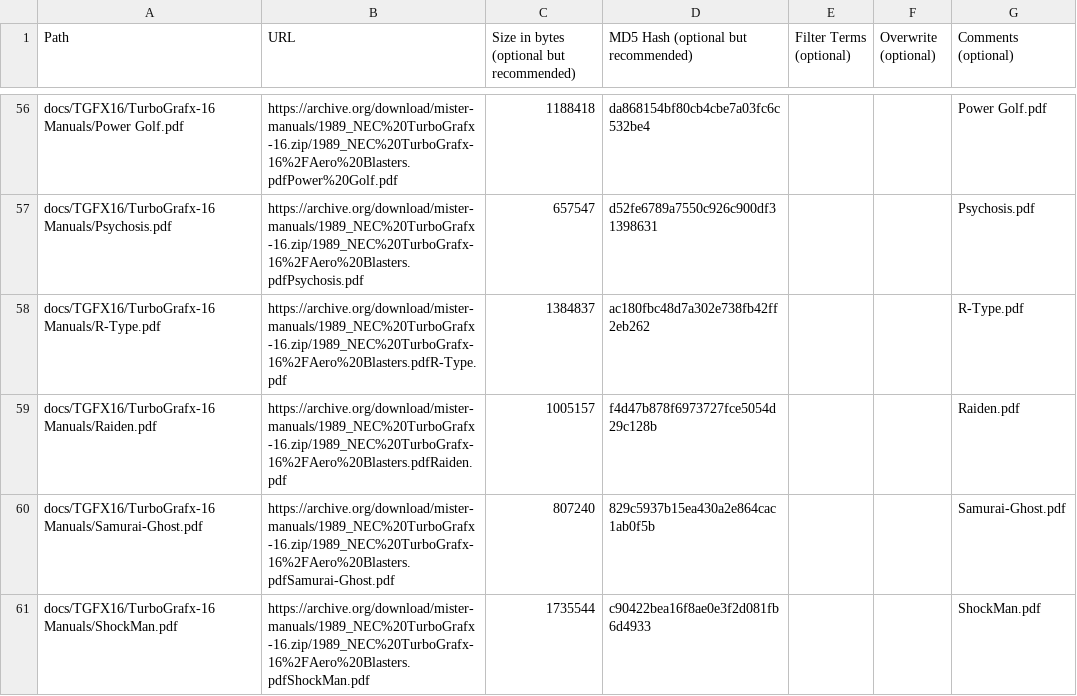
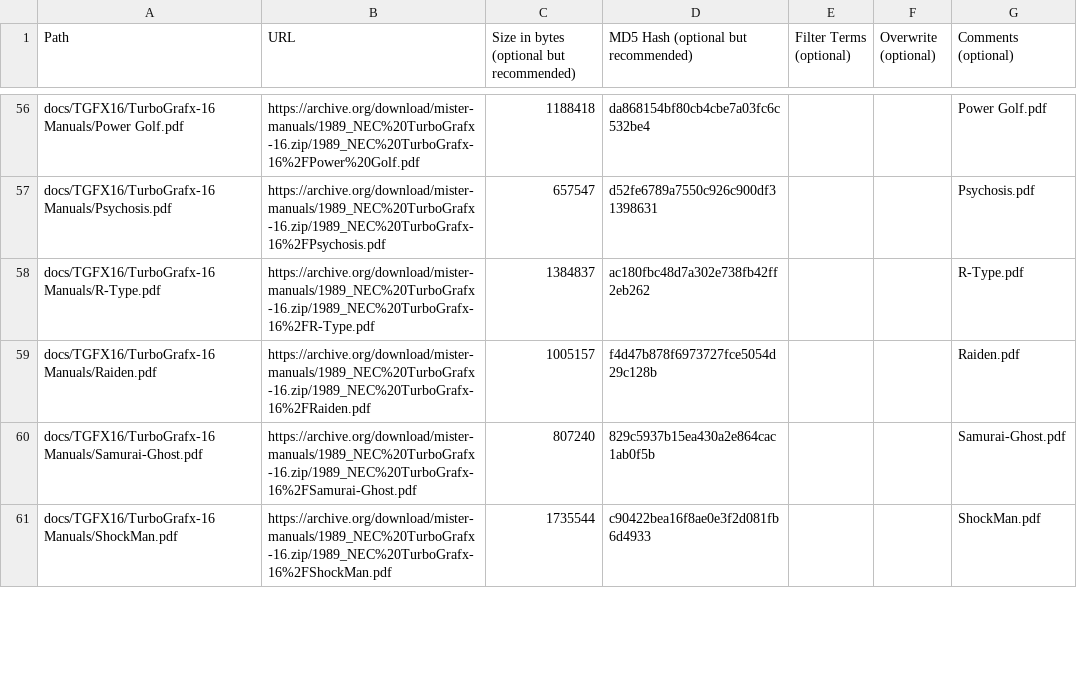
Before and after one commit to ajgowans/manualsdb-turbografx16, a CSV file: external_files.csv, drawn as a sheet; only a part is shown, gaps mark what is left out; the diff covers the shown part only; the diff names each change by its address in the sheet, - before the commit and + after, or states it on an @@ line.

```diff
--- a/external_files.csv
+++ b/external_files.csv
-B56 (URL): https://archive.org/download/mister-manuals/1989_NEC%20TurboGrafx-16.zip/1989_NEC%20TurboGrafx-16%2FAero%20Blasters.pdfPower%20Golf.pdf
+B56 (URL): https://archive.org/download/mister-manuals/1989_NEC%20TurboGrafx-16.zip/1989_NEC%20TurboGrafx-16%2FPower%20Golf.pdf
-B57 (URL): https://archive.org/download/mister-manuals/1989_NEC%20TurboGrafx-16.zip/1989_NEC%20TurboGrafx-16%2FAero%20Blasters.pdfPsychosis.pdf
+B57 (URL): https://archive.org/download/mister-manuals/1989_NEC%20TurboGrafx-16.zip/1989_NEC%20TurboGrafx-16%2FPsychosis.pdf
-B58 (URL): https://archive.org/download/mister-manuals/1989_NEC%20TurboGrafx-16.zip/1989_NEC%20TurboGrafx-16%2FAero%20Blasters.pdfR-Type.pdf
+B58 (URL): https://archive.org/download/mister-manuals/1989_NEC%20TurboGrafx-16.zip/1989_NEC%20TurboGrafx-16%2FR-Type.pdf
-B59 (URL): https://archive.org/download/mister-manuals/1989_NEC%20TurboGrafx-16.zip/1989_NEC%20TurboGrafx-16%2FAero%20Blasters.pdfRaiden.pdf
+B59 (URL): https://archive.org/download/mister-manuals/1989_NEC%20TurboGrafx-16.zip/1989_NEC%20TurboGrafx-16%2FRaiden.pdf
-B60 (URL): https://archive.org/download/mister-manuals/1989_NEC%20TurboGrafx-16.zip/1989_NEC%20TurboGrafx-16%2FAero%20Blasters.pdfSamurai-Ghost.pdf
+B60 (URL): https://archive.org/download/mister-manuals/1989_NEC%20TurboGrafx-16.zip/1989_NEC%20TurboGrafx-16%2FSamurai-Ghost.pdf
-B61 (URL): https://archive.org/download/mister-manuals/1989_NEC%20TurboGrafx-16.zip/1989_NEC%20TurboGrafx-16%2FAero%20Blasters.pdfShockMan.pdf
+B61 (URL): https://archive.org/download/mister-manuals/1989_NEC%20TurboGrafx-16.zip/1989_NEC%20TurboGrafx-16%2FShockMan.pdf
```
Also changed, not shown: 71 edited cells elsewhere in this file.
